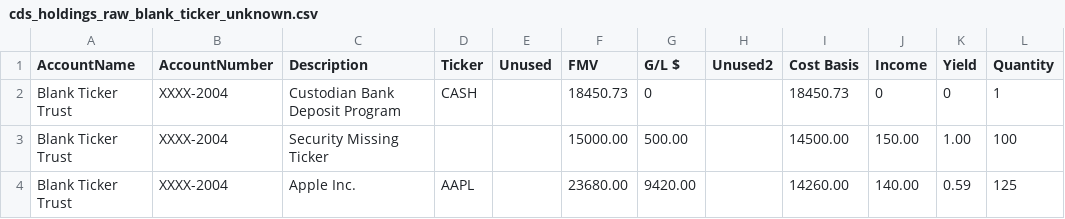
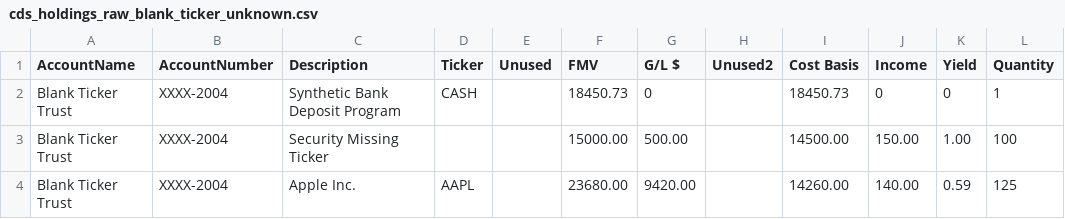
Before and after one commit to cmathew654-dot/trade-macro-pipeline, a CSV file: sample-data/cds_holdings_raw_blank_ticker_unknown.csv, drawn as a sheet.

```diff
--- a/sample-data/cds_holdings_raw_blank_ticker_unknown.csv
+++ b/sample-data/cds_holdings_raw_blank_ticker_unknown.csv
@@ -1,3 +1,3 @@
 "AccountName","AccountNumber","Description","Ticker","Unused","FMV","G/L $","Unused2","Cost Basis","Income","Yield","Quantity"
-"Blank Ticker Trust","XXXX-2004","Custodian Bank Deposit Program","CASH","","18450.73","0","","18450.73","0","0","1"
+"Blank Ticker Trust","XXXX-2004","Synthetic Bank Deposit Program","CASH","","18450.73","0","","18450.73","0","0","1"
 "Blank Ticker Trust","XXXX-2004","Security Missing Ticker","","","15000.00","500.00","","14500.00","150.00","1.00","100"
```
Also changed, not shown: sample-data/cds_holdings_raw_cash_only.csv, sample-data/cds_holdings_raw_extra_columns.csv, 12 other files.
